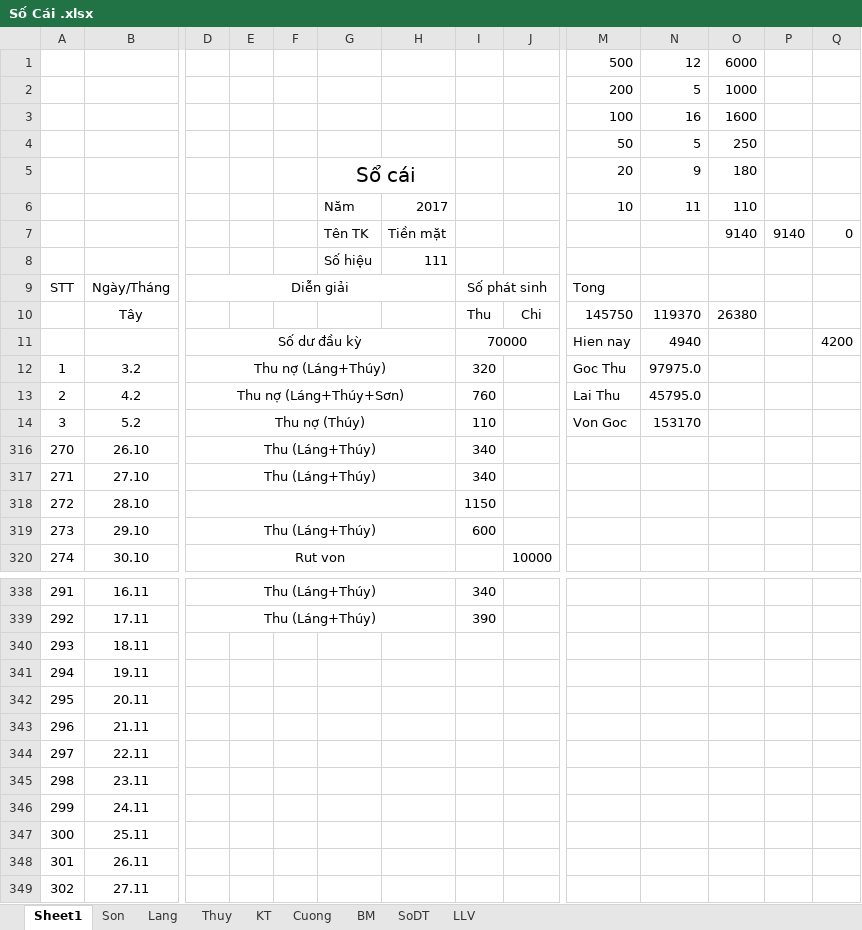
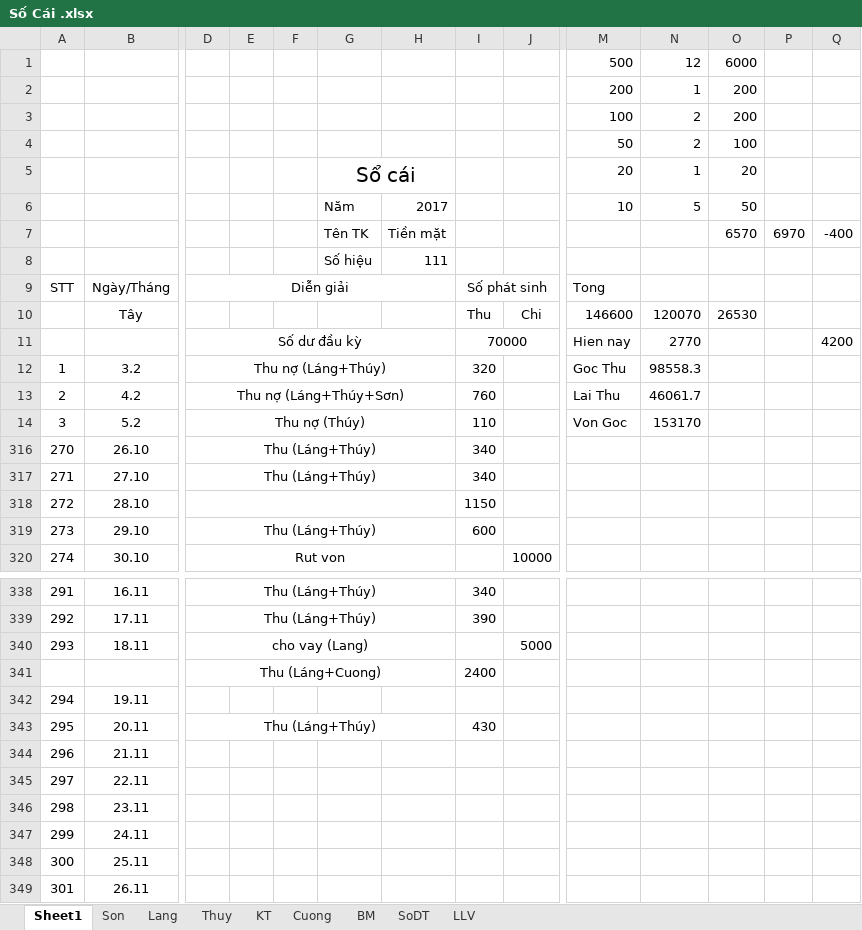
Before and after one commit to Hubitga/Hubito, an Excel workbook: Số Cái .xlsx, sheet Sheet1, drawn as a sheet; only a part is shown, gaps mark what is left out; the shorter side is filled out with more unchanged rows; values as stored, in another font and other column widths than the file's, no borders; removed rows and columns are numbered as before the commit, all else as after; rows hold the shown columns only; the diff names each change by its address in the sheet, - before the commit and + after, or states it on an @@ line.

Commit message:
20-11-2017

```diff
--- a/Số Cái .xlsx (sheet Sheet1)
+++ b/Số Cái .xlsx (sheet Sheet1)
-row 2:  |  |  |  |  |  |  |  |  | 200 | 5 | 1000
-row 3:  |  |  |  |  |  |  |  |  | 100 | 16 | 1600
-row 4:  |  |  |  |  |  |  |  |  | 50 | 5 | 250
-row 5:  |  |  |  |  | Sổ cái |  |  |  | 20 | 9 | 180
+row 2:  |  |  |  |  |  |  |  |  | 200 | 1 | 200
+row 3:  |  |  |  |  |  |  |  |  | 100 | 2 | 200
+row 4:  |  |  |  |  |  |  |  |  | 50 | 2 | 100
+row 5:  |  |  |  |  | Sổ cái |  |  |  | 20 | 1 | 20
-N6: 11
+N6: 5
-O6: 110
+O6: 50
-row 7:  |  |  |  |  | Tên TK | Tiền mặt |  |  |  |  | 9140 | 9140 | 0
+row 7:  |  |  |  |  | Tên TK | Tiền mặt |  |  |  |  | 6570 | 6970 | -400
-M10: 145750
+M10: 146600
-N10: 119370
+N10: 120070
-O10: 26380
+O10: 26530
-N11: 4940
+N11: 2770
-N12: 97975.0
+N12: 98558.3
-N13: 45795.0
+N13: 46061.7
-D340: (empty)
+D340: cho vay (Lang)
+D340:H340 merged
-J340: (empty)
+J340: 5000
+row 341:  |  | Thu (Láng+Cuong) |  |  |  |  | 2400
-D343: (empty)
+D343: Thu (Láng+Thúy)
+D343:H343 merged
-I343: (empty)
+I343: 430
```
Also changed, not shown: sheet Lang, sheet Thuy, formulas that keep their value.
